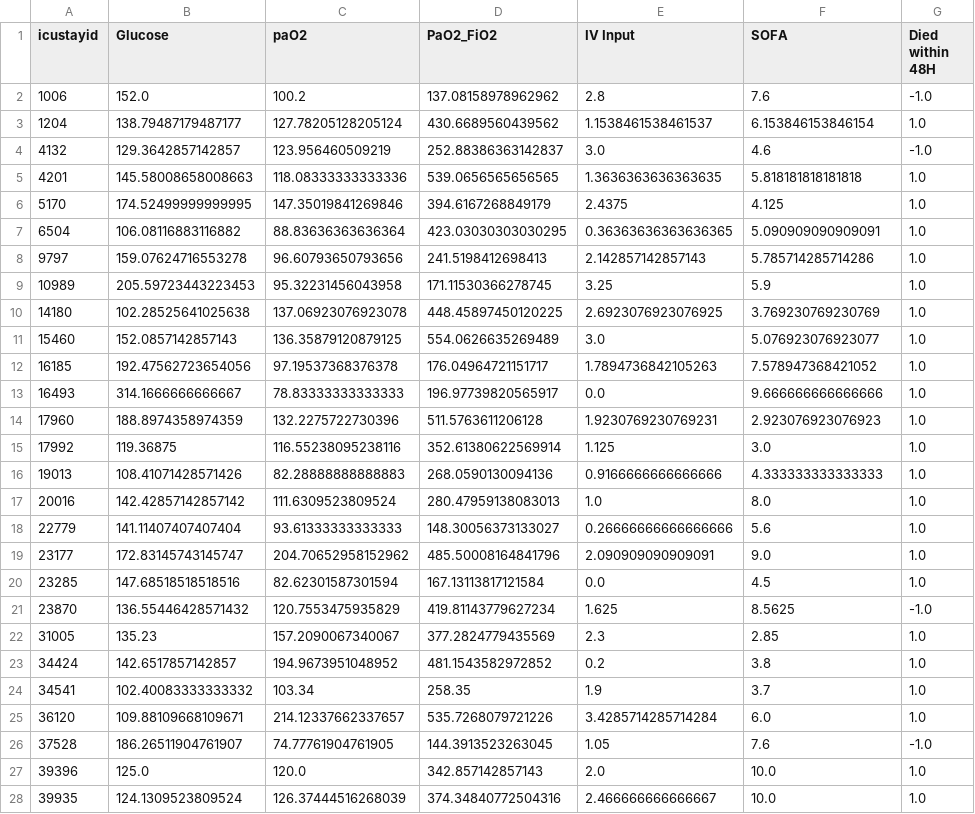
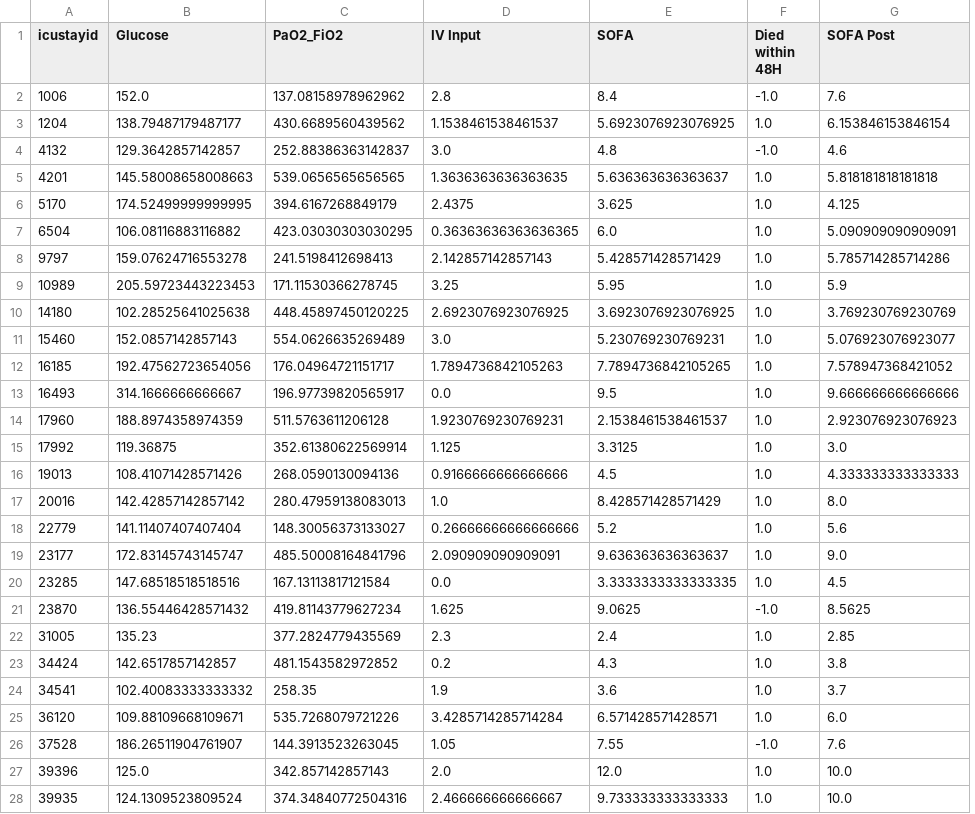
Before and after one commit to CausalDM/Causal-Decision-Making, a CSV file: 5_Case_Study/MIMIC3/mimic3_single_stage.csv, drawn as a sheet; only a part is shown; removed rows and columns are numbered as before the commit, all else as after; the diff covers the shown part only; the diff names each change by its address in the sheet, - before the commit and + after, or states it on an @@ line.

```diff
--- a/5_Case_Study/MIMIC3/mimic3_single_stage.csv
+++ b/5_Case_Study/MIMIC3/mimic3_single_stage.csv
-column C (paO2), rows 2-28: 100.2 | 127.78205128205124 | 123.956460509219 | 118.08333333333336 | 147.35019841269846 | 88.83636363636364 | 96.60793650793656 | 95.32231456043958 | 137.06923076923078 | 136.35879120879125 | 97.19537368376378 | 78.83333333333333 | 132.2275722730396 | 116.55238095238116 | 82.28888888888883 | 111.6309523809524 | 93.61333333333333 | 204.70652958152962 | 82.62301587301594 | 120.7553475935829 | 157.2090067340067 | 194.9673951048952 | 103.34 | 214.12337662337657 | 74.77761904761905 | 120.0 | 126.37444516268039
+column G (SOFA Post), rows 2-28: 7.6 | 6.153846153846154 | 4.6 | 5.818181818181818 | 4.125 | 5.090909090909091 | 5.785714285714286 | 5.9 | 3.769230769230769 | 5.076923076923077 | 7.578947368421052 | 9.666666666666666 | 2.923076923076923 | 3.0 | 4.333333333333333 | 8.0 | 5.6 | 9.0 | 4.5 | 8.5625 | 2.85 | 3.8 | 3.7 | 6.0 | 7.6 | 10.0 | 10.0
-E2 (SOFA): 7.6
+E2 (SOFA): 8.4
-E3 (SOFA): 6.153846153846154
+E3 (SOFA): 5.6923076923076925
-E4 (SOFA): 4.6
+E4 (SOFA): 4.8
-E5 (SOFA): 5.818181818181818
+E5 (SOFA): 5.636363636363637
-E6 (SOFA): 4.125
+E6 (SOFA): 3.625
-E7 (SOFA): 5.090909090909091
+E7 (SOFA): 6.0
-E8 (SOFA): 5.785714285714286
+E8 (SOFA): 5.428571428571429
-E9 (SOFA): 5.9
+E9 (SOFA): 5.95
-E10 (SOFA): 3.769230769230769
+E10 (SOFA): 3.6923076923076925
-E11 (SOFA): 5.076923076923077
+E11 (SOFA): 5.230769230769231
-E12 (SOFA): 7.578947368421052
+E12 (SOFA): 7.7894736842105265
-E13 (SOFA): 9.666666666666666
+E13 (SOFA): 9.5
-E14 (SOFA): 2.923076923076923
+E14 (SOFA): 2.1538461538461537
-E15 (SOFA): 3.0
+E15 (SOFA): 3.3125
-E16 (SOFA): 4.333333333333333
+E16 (SOFA): 4.5
-E17 (SOFA): 8.0
+E17 (SOFA): 8.428571428571429
-E18 (SOFA): 5.6
+E18 (SOFA): 5.2
-E19 (SOFA): 9.0
+E19 (SOFA): 9.636363636363637
-E20 (SOFA): 4.5
+E20 (SOFA): 3.3333333333333335
-E21 (SOFA): 8.5625
+E21 (SOFA): 9.0625
-E22 (SOFA): 2.85
+E22 (SOFA): 2.4
-E23 (SOFA): 3.8
+E23 (SOFA): 4.3
-E24 (SOFA): 3.7
+E24 (SOFA): 3.6
-E25 (SOFA): 6.0
+E25 (SOFA): 6.571428571428571
-E26 (SOFA): 7.6
+E26 (SOFA): 7.55
-E27 (SOFA): 10.0
+E27 (SOFA): 12.0
-E28 (SOFA): 10.0
+E28 (SOFA): 9.733333333333333
```
Also changed, not shown: 24 edited cells elsewhere in this file, 5_Case_Study/MIMIC3/mimic3_multi_stages.csv, 6 other files.
